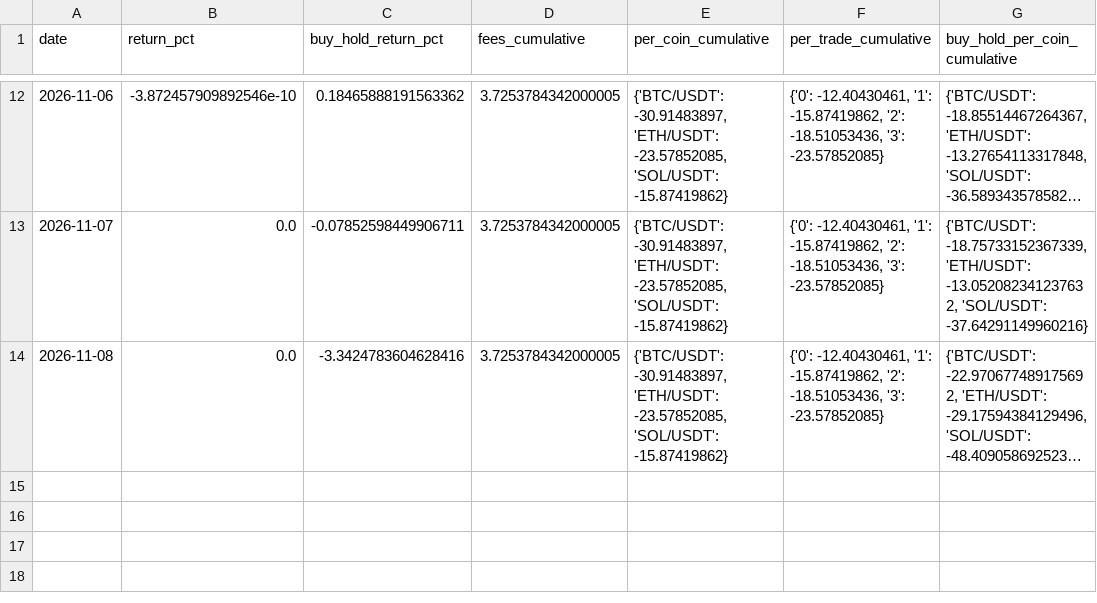
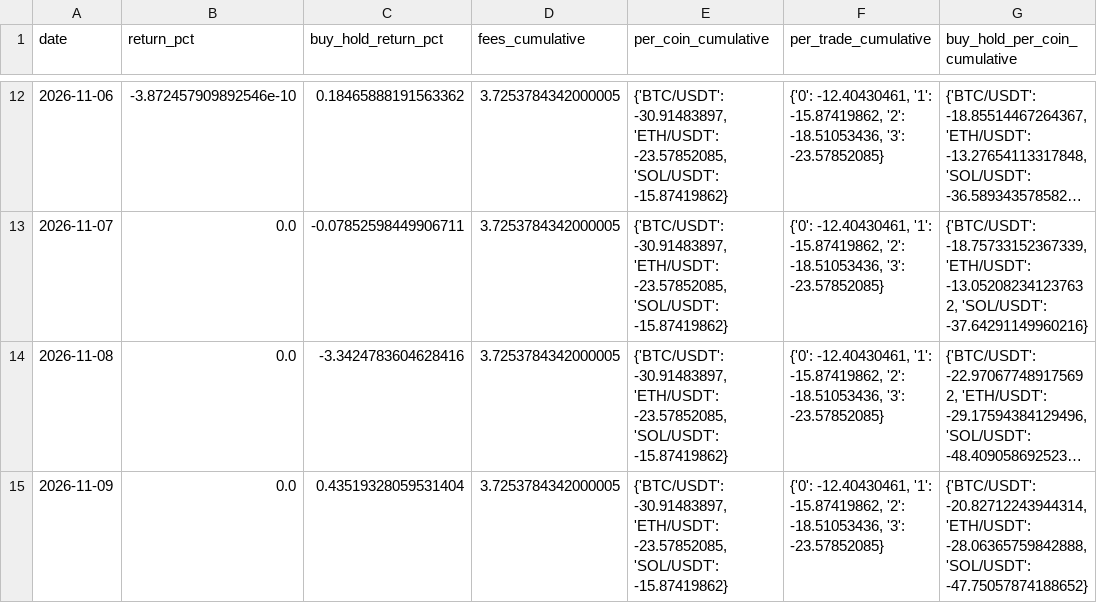
Before and after one commit to SametAlici/ai-crypto-trader-paper, a CSV file: results/r1/daily_returns.csv, drawn as a sheet; only a part is shown, gaps mark what is left out; long unchanged cells end in …; the diff names each change by its address in the sheet, - before the commit and + after, or states it on an @@ line.

```diff
--- a/results/r1/daily_returns.csv
+++ b/results/r1/daily_returns.csv
+row 15: 2026-11-09 | 0.0 | 0.43519328059531404 | 3.7253784342000005 | {'BTC/USDT': -30.91483897, 'ETH/USDT': -23.57852085, 'SOL/USDT': -15.87419862} | {'0': -12.40430461, '1': -15.87419862, '2': -18.51053436, '3': -23.57852085} | {'BTC/USDT': -20.82712243944314, 'ETH/USDT': -28.06365759842888, 'SOL/USDT': -47.75057874188652}
```
Also changed, not shown: results/r1/equity.csv, results/r5/daily_returns.csv, 14 other files.
